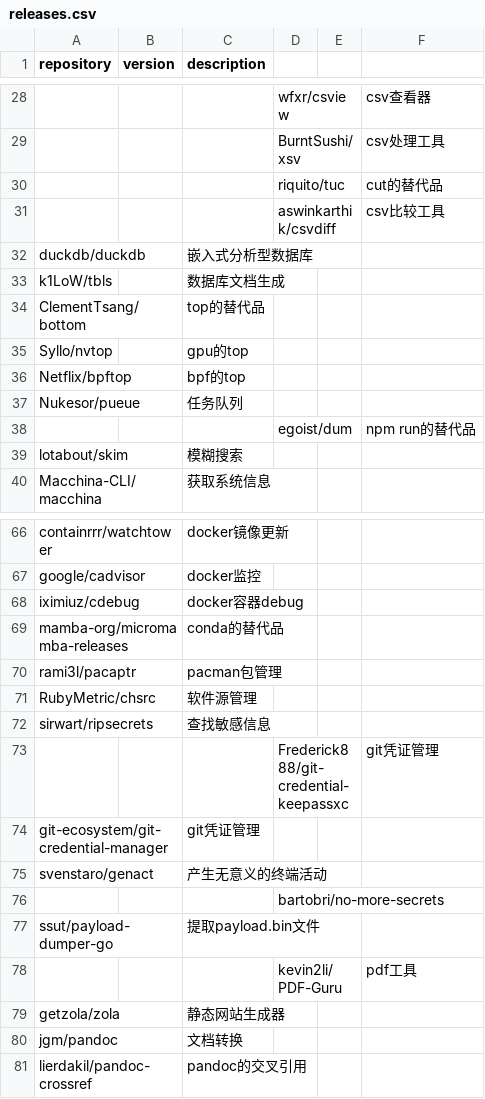
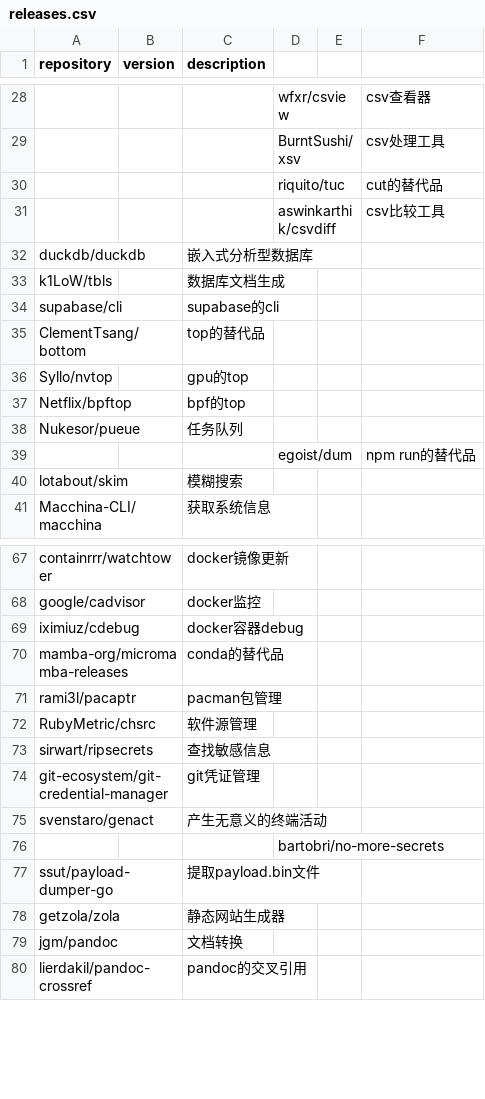
Before and after one commit to Bit0r/fish-config, a CSV file: pkglist/releases.csv, drawn as a sheet; only a part is shown, gaps mark what is left out.

```diff
--- a/pkglist/releases.csv
+++ b/pkglist/releases.csv
@@ -33,2 +33,3 @@ duckdb/duckdb,,嵌入式分析型数据库
 k1LoW/tbls,,数据库文档生成
+supabase/cli,,supabase的cli
 ClementTsang/bottom,,top的替代品
@@ -72,3 +73,2 @@ RubyMetric/chsrc,,软件源管理
 sirwart/ripsecrets,,查找敏感信息
-,,,Frederick888/git-credential-keepassxc,,git凭证管理
 git-ecosystem/git-credential-manager,,git凭证管理
@@ -77,3 +77,2 @@ svenstaro/genact,,产生无意义的终端活动
 ssut/payload-dumper-go,,提取payload.bin文件
-,,,kevin2li/PDF-Guru,,pdf工具
 getzola/zola,,静态网站生成器
```
Also changed, not shown: 7 other files.
